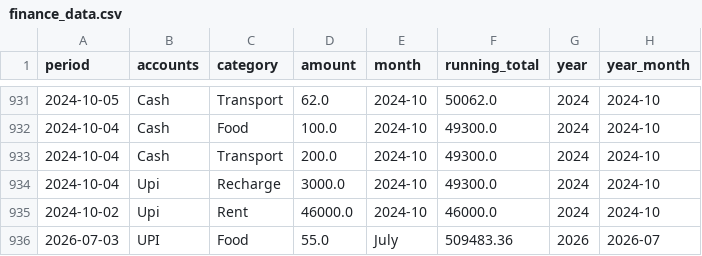
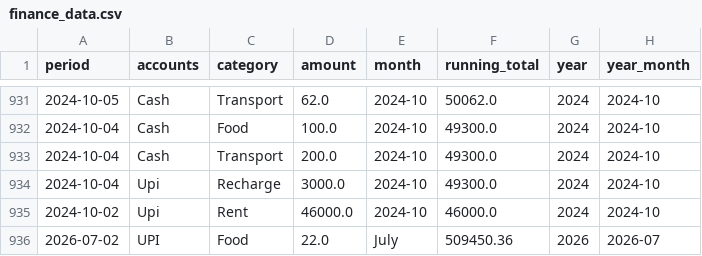
Before and after one commit to trilokesh-sarkar/Report_Transactions, a CSV file: finance_data.csv, drawn as a sheet; only a part is shown, gaps mark what is left out.

Commit message:
Added ₹22.0 in Food

```diff
--- a/finance_data.csv
+++ b/finance_data.csv
@@ -935,2 +935,2 @@ period,accounts,category,amount,month,running_total,year,year_month
 2024-10-02,Upi,Rent,46000.0,2024-10,46000.0,2024,2024-10
-2026-07-03,UPI,Food,55.0,July,509483.36,2026,2026-07
+2026-07-02,UPI,Food,22.0,July,509450.36,2026,2026-07
```
